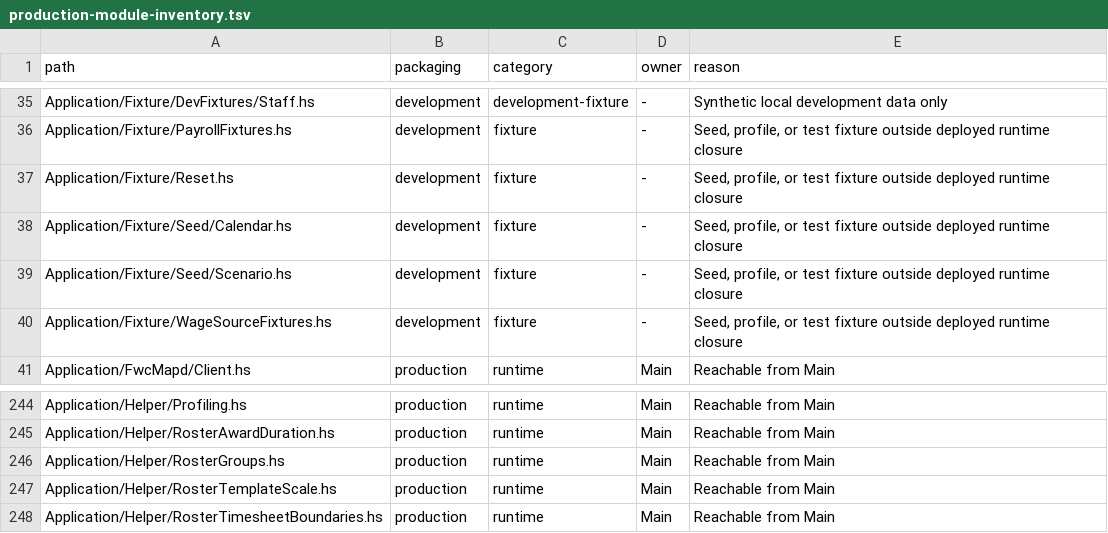
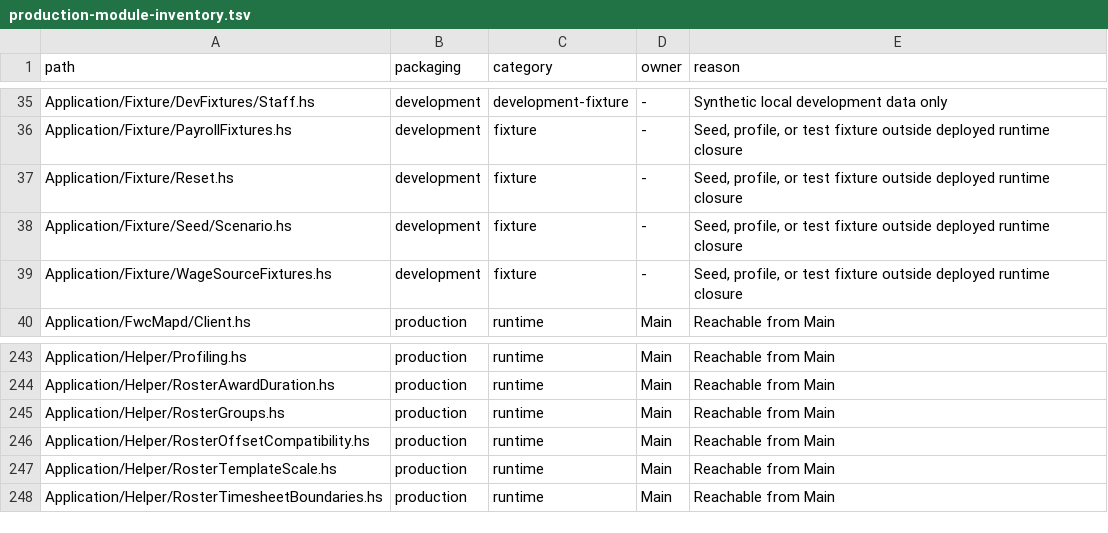
Before and after one commit to BeaudanBrown/ihp-roster, a TSV file: Config/nix/production-module-inventory.tsv, drawn as a sheet; only a part is shown, gaps mark what is left out; removed rows and columns are numbered as before the commit, all else as after; the diff names each change by its address in the sheet, - before the commit and + after, or states it on an @@ line.

Commit message:
Enforce date-native roster authority

```diff
--- a/Config/nix/production-module-inventory.tsv
+++ b/Config/nix/production-module-inventory.tsv
-row 38: Application/Fixture/Seed/Calendar.hs | development | fixture | - | Seed, profile, or test fixture outside deployed runtime closure
+row 246: Application/Helper/RosterOffsetCompatibility.hs | production | runtime | Main | Reachable from Main
```
Also changed, not shown: 41 other files.
